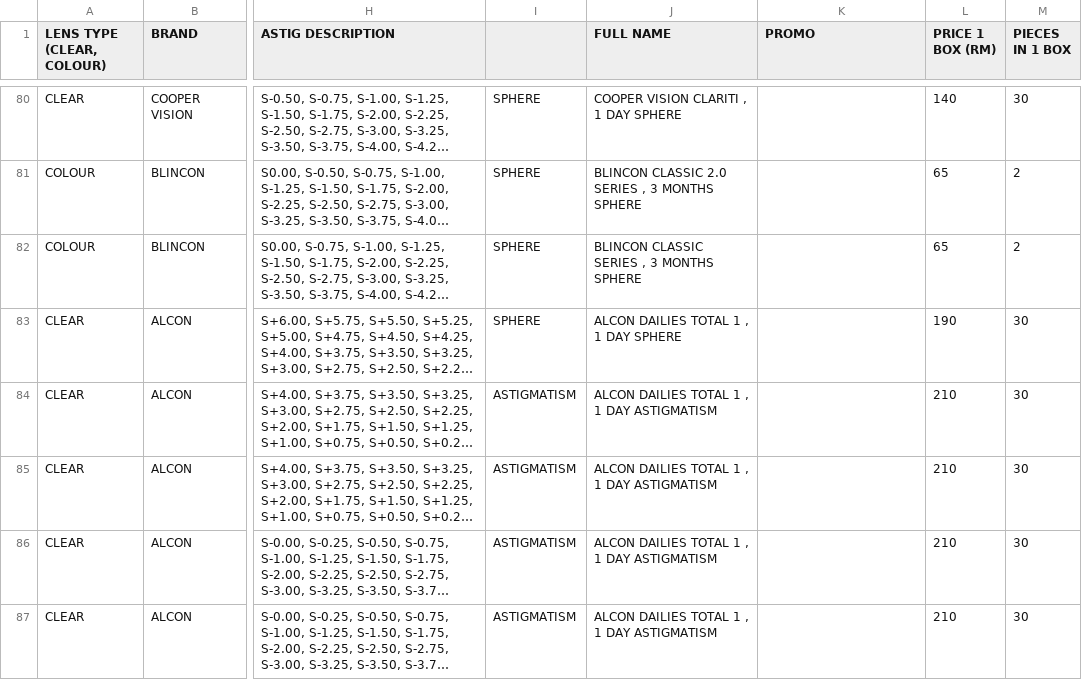
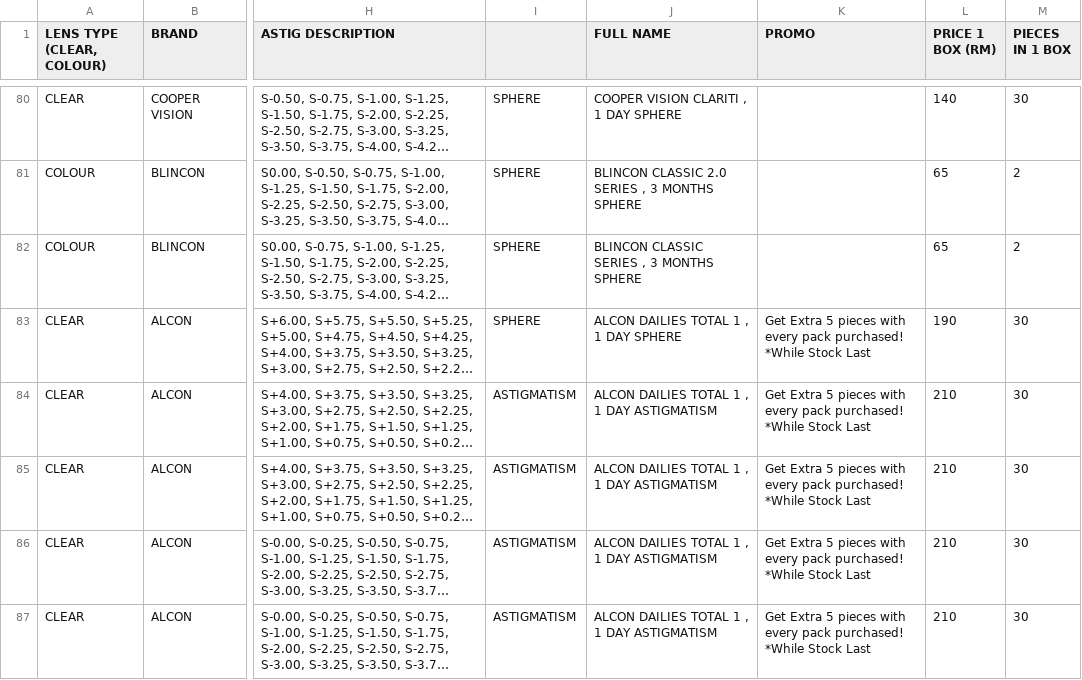
Before and after one commit to kiaraoptometrypx/CL-SELECTOR, a CSV file: CL DATABASE.csv, drawn as a sheet; only a part is shown, gaps mark what is left out; long unchanged cells end in …; the diff covers the shown part only; the diff names each change by its address in the sheet, - before the commit and + after, or states it on an @@ line.

```diff
--- a/CL DATABASE.csv
+++ b/CL DATABASE.csv
-K83:K87 (PROMO): (empty)
+K83:K87 (PROMO): Get Extra 5 pieces with every pack purchased! *While Stock Last
```
Also changed, not shown: 32 edited cells elsewhere in this file.
